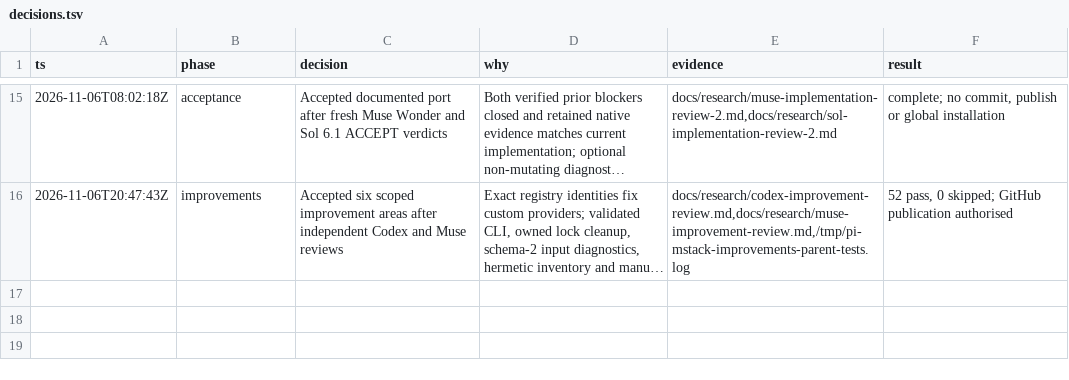
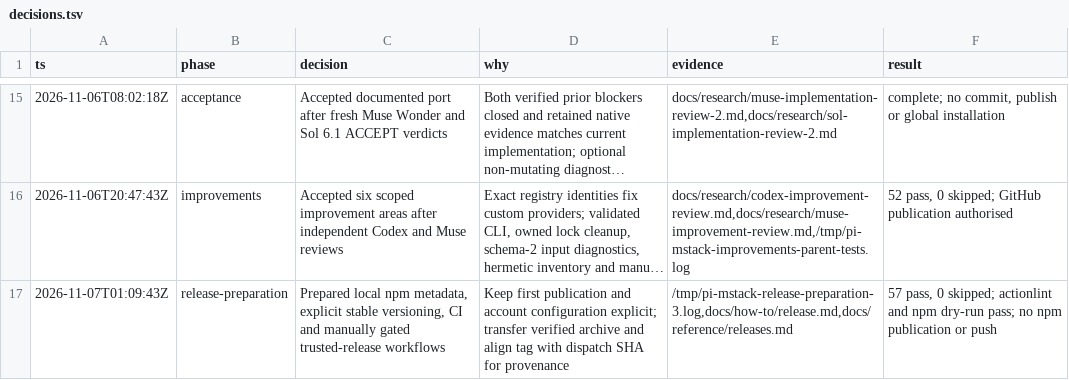
Before and after one commit to michaelasper/pi-mstack, a TSV file: decisions.tsv, drawn as a sheet; only a part is shown, gaps mark what is left out; long unchanged cells end in …; the diff names each change by its address in the sheet, - before the commit and + after, or states it on an @@ line.

Commit message:
Prepare npm release and allow bounded statechart checks on hosted macOS

```diff
--- a/decisions.tsv
+++ b/decisions.tsv
+row 17: 2026-11-07T01:09:43Z | release-preparation | Prepared local npm metadata, explicit stable versioning, CI and manually gated trusted-release workflows | Keep first publication and account configuration explicit; transfer verified archive and align tag with dispatch SHA for provenance | /tmp/pi-mstack-release-preparation-3.log,docs/how-to/release.md,docs/reference/releases.md | 57 pass, 0 skipped; actionlint and npm dry-run pass; no npm publication or push
```
Also changed, not shown: 17 other files.
